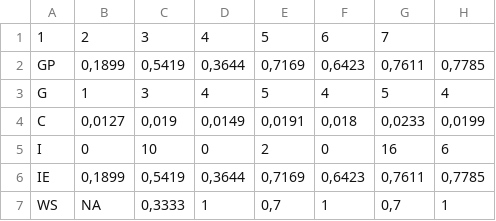
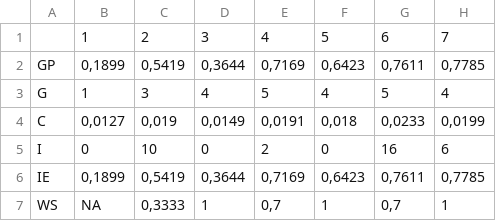
Before and after one commit to dr46/sidoNet, a CSV file: tab/al.1.csv, drawn as a sheet.

Commit message:
Modif -table

```diff
--- a/tab/al.1.csv
+++ b/tab/al.1.csv
@@ -1,2 +1,2 @@
-"1";"2";"3";"4";"5";"6";"7"
+"";"1";"2";"3";"4";"5";"6";"7"
 "GP";0,1899;0,5419;0,3644;0,7169;0,6423;0,7611;0,7785
```
